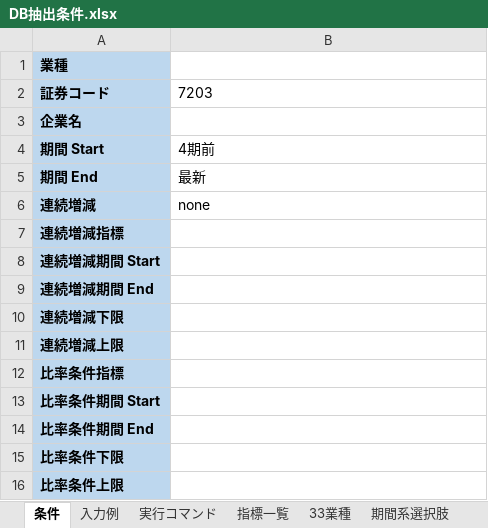
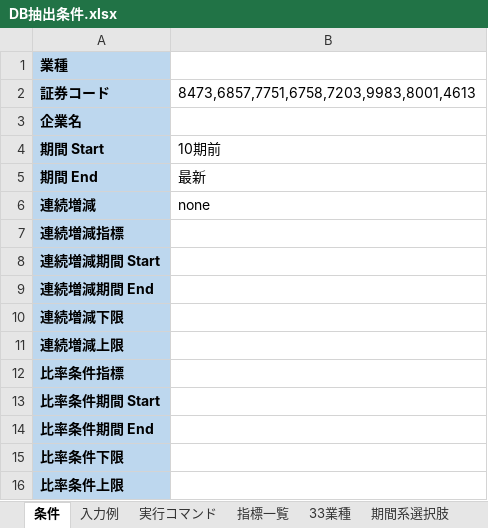
Before and after one commit to k6qybsxt/edinet-tool, an Excel workbook: config/excel/DB抽出条件.xlsx, sheet 条件, drawn as a sheet; values as stored, in another font and other column widths than the file's, no borders; table styles not drawn; the diff names each change by its address in the sheet, - before the commit and + after, or states it on an @@ line.

```diff
--- a/config/excel/DB抽出条件.xlsx (sheet 条件)
+++ b/config/excel/DB抽出条件.xlsx (sheet 条件)
-B2: 7203
+B2: 8473,6857,7751,6758,7203,9983,8001,4613
-B4: 4期前
+B4: 10期前
```
Also changed, not shown: sheet 期間系選択肢, 5 other files.
